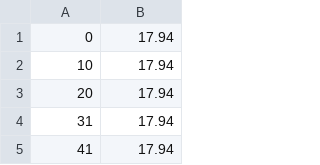
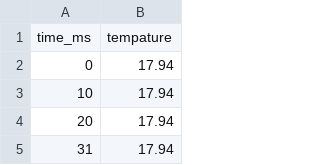
Before and after one commit to waiwai2525/takumi, a CSV file: Thermometer/log.csv, drawn as a sheet; only a part is shown; the shorter side is filled out with more unchanged rows; the diff names each change by its address in the sheet, - before the commit and + after, or states it on an @@ line.

```diff
--- a/Thermometer/log.csv
+++ b/Thermometer/log.csv
+row 1: time_ms | tempature
```
Also changed, not shown: Accelerometer/log.csv, 1 other file.
